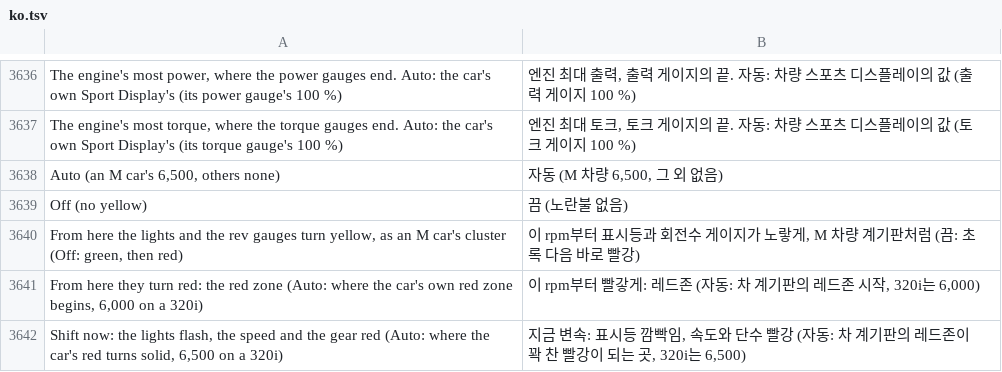
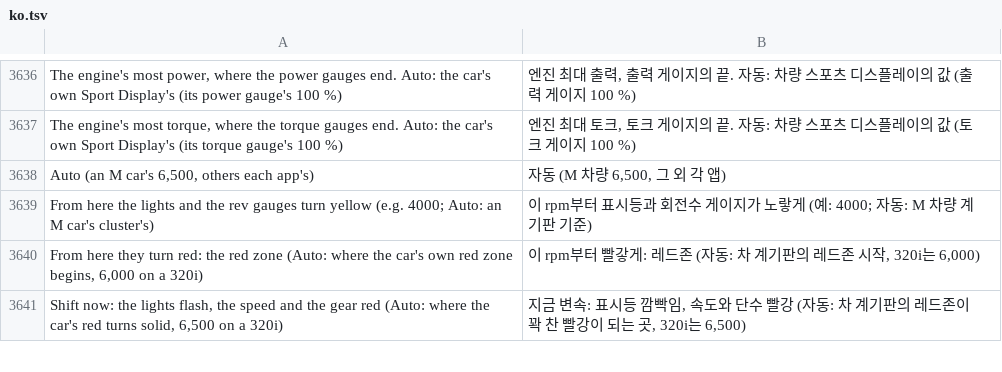
Before and after one commit to akakingj/myapp-id7, a TSV file: kit/runtime/locales/ko.tsv, drawn as a sheet; only a part is shown, gaps mark what is left out.

```diff
--- a/kit/runtime/locales/ko.tsv
+++ b/kit/runtime/locales/ko.tsv
@@ -3637,5 +3637,4 @@ The engine's most power, where the power gauges end. Auto: the car's own Sport D
 The engine's most torque, where the torque gauges end. Auto: the car's own Sport Display's (its torque gauge's 100 %)	엔진 최대 토크, 토크 게이지의 끝. 자동: 차량 스포츠 디스플레이의 값 (토크 게이지 100 %)
-Auto (an M car's 6,500, others none)	자동 (M 차량 6,500, 그 외 없음)
-Off (no yellow)	끔 (노란불 없음)
-From here the lights and the rev gauges turn yellow, as an M car's cluster (Off: green, then red)	이 rpm부터 표시등과 회전수 게이지가 노랗게, M 차량 계기판처럼 (끔: 초록 다음 바로 빨강)
+Auto (an M car's 6,500, others each app's)	자동 (M 차량 6,500, 그 외 각 앱)
+From here the lights and the rev gauges turn yellow (e.g. 4000; Auto: an M car's cluster's)	이 rpm부터 표시등과 회전수 게이지가 노랗게 (예: 4000; 자동: M 차량 계기판 기준)
 From here they turn red: the red zone (Auto: where the car's own red zone begins, 6,000 on a 320i)	이 rpm부터 빨갛게: 레드존 (자동: 차 계기판의 레드존 시작, 320i는 6,000)
```
Also changed, not shown: 29 other files.
